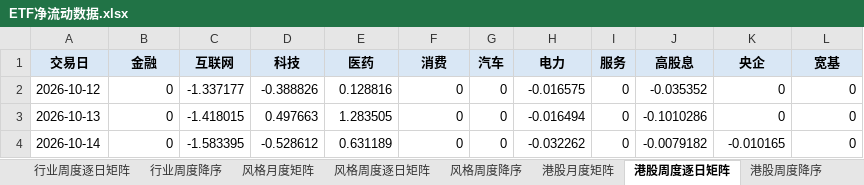
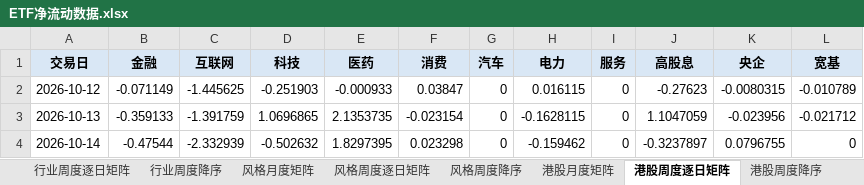
Before and after one commit to atlas-asia/etf-flow-dashboard, an Excel workbook: ETF净流动数据.xlsx, sheet 港股周度逐日矩阵, drawn as a sheet; only a part is shown; values as stored, in another font and other column widths than the file's, no borders; conditional formats not drawn; the diff covers the shown part only; the diff names each change by its address in the sheet, - before the commit and + after, or states it on an @@ line.

```diff
--- a/ETF净流动数据.xlsx (sheet 港股周度逐日矩阵)
+++ b/ETF净流动数据.xlsx (sheet 港股周度逐日矩阵)
-B2 (金融): 0
+B2 (金融): -0.071149
-C2 (互联网): -1.337177
+C2 (互联网): -1.445625
-D2 (科技): -0.388826
+D2 (科技): -0.251903
-E2 (医药): 0.128816
+E2 (医药): -0.000933
-F2 (消费): 0
+F2 (消费): 0.03847
-H2 (电力): -0.016575
+H2 (电力): 0.016115
-J2 (高股息): -0.035352
+J2 (高股息): -0.27623
-K2 (央企): 0
+K2 (央企): -0.0080315
-L2 (宽基): 0
+L2 (宽基): -0.010789
-B3 (金融): 0
+B3 (金融): -0.359133
-C3 (互联网): -1.418015
+C3 (互联网): -1.391759
-D3 (科技): 0.497663
+D3 (科技): 1.0696865
-E3 (医药): 1.283505
+E3 (医药): 2.1353735
-F3 (消费): 0
+F3 (消费): -0.023154
-H3 (电力): -0.016494
+H3 (电力): -0.1628115
-J3 (高股息): -0.1010286
+J3 (高股息): 1.1047059
-K3 (央企): 0
+K3 (央企): -0.023956
-L3 (宽基): 0
+L3 (宽基): -0.021712
-B4 (金融): 0
+B4 (金融): -0.47544
-C4 (互联网): -1.583395
+C4 (互联网): -2.332939
-D4 (科技): -0.528612
+D4 (科技): -0.502632
-E4 (医药): 0.631189
+E4 (医药): 1.8297395
-F4 (消费): 0
+F4 (消费): 0.023298
-H4 (电力): -0.032262
+H4 (电力): -0.159462
-J4 (高股息): -0.0079182
+J4 (高股息): -0.3237897
-K4 (央企): -0.010165
+K4 (央企): 0.0796755
```
Also changed, not shown: 15 edited cells elsewhere in this sheet, sheet ETF明细, sheet 行业周度逐日矩阵, sheet 行业周度降序, sheet 周度长表, sheet 行业月度矩阵, sheet 月度长表, 8 more sheets, 1 other file.
